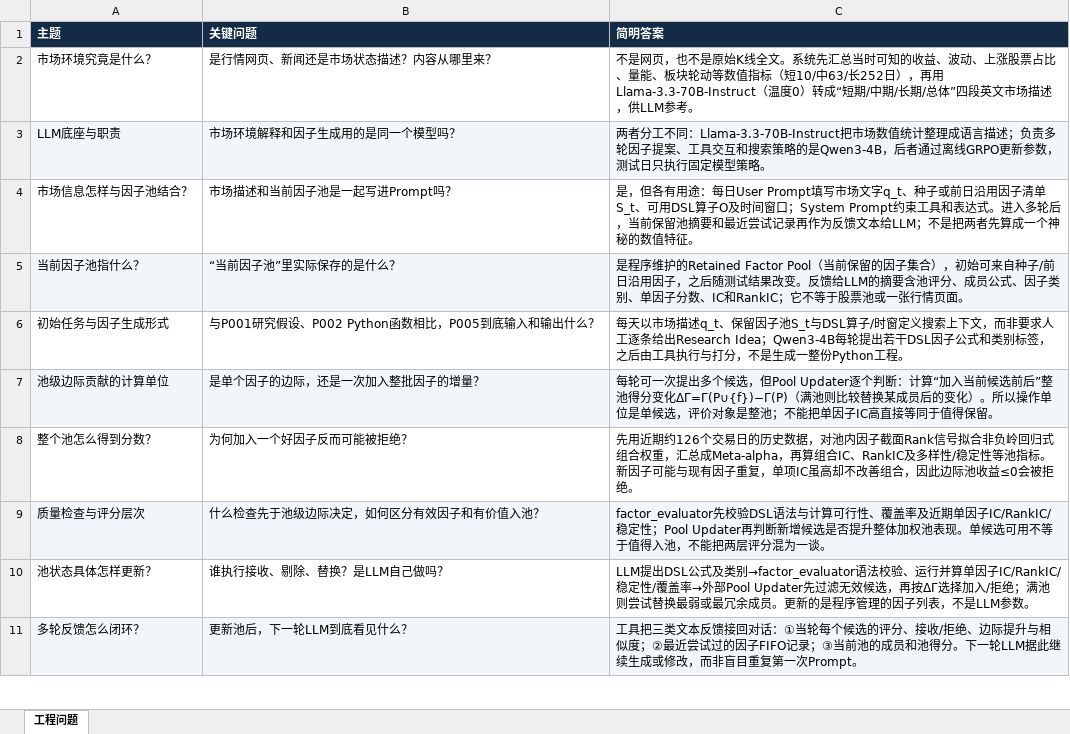
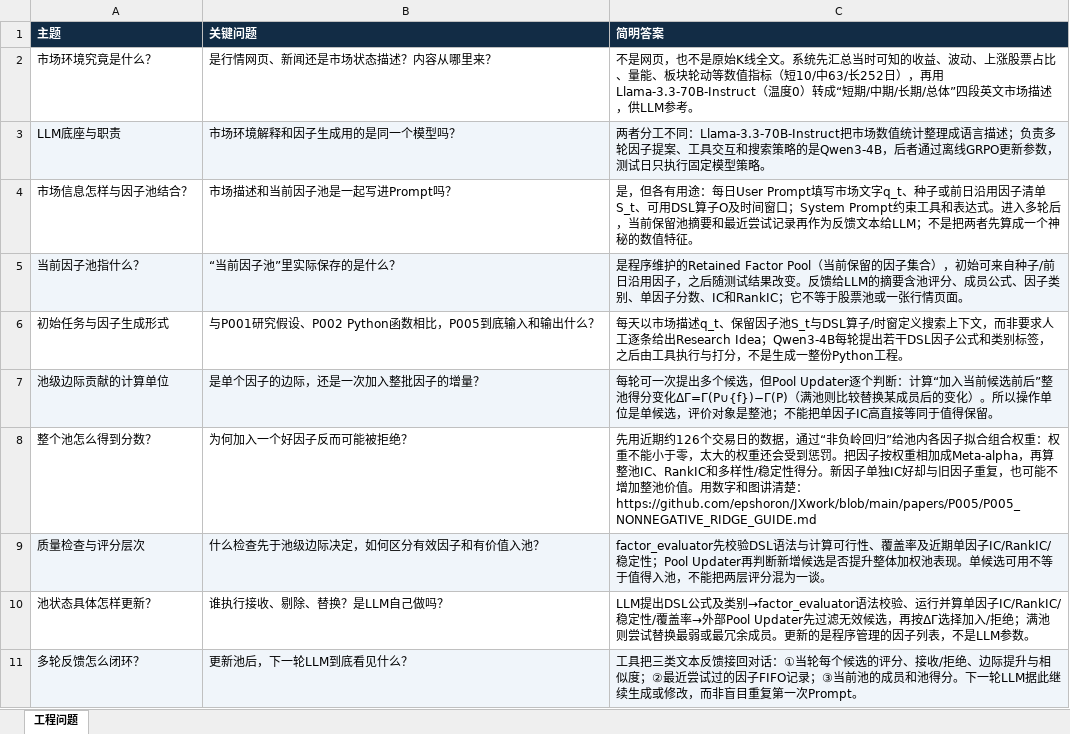
Before and after one commit to epshoron/JXwork, an Excel workbook: papers/P005/P005_工程复现问题清单_v1.xlsx, sheet 工程问题, drawn as a sheet; only a part is shown; values as stored, in another font and other column widths than the file's, no borders; the diff names each change by its address in the sheet, - before the commit and + after, or states it on an @@ line.

Commit message:
Sync P006 and P005 Excel review sheets with illustrated-mechanism hyperlinks

```diff
--- a/papers/P005/P005_工程复现问题清单_v1.xlsx (sheet 工程问题)
+++ b/papers/P005/P005_工程复现问题清单_v1.xlsx (sheet 工程问题)
-C8 (简明答案): …交易日的历史数据，对池内因子截面Rank信号拟合非负岭回归式组合权重，汇总成Meta-alpha，再算组合IC、RankIC及多样性/稳定性等池指标。新因子可能与现有因子重复，单项IC虽高却不改善组合，因此边际池收益≤0会被拒绝。
+C8 (简明答案): …交易日的数据，通过“非负岭回归”给池内各因子拟合组合权重：权重不能小于零，太大的权重还会受到惩罚。把因子按权重相加成Meta-alpha，再算整池IC、RankIC和多样性/稳定性得分。新因子单独IC好却与旧因子重复，也可能不增加整池价值。用数字和图讲清楚：https://github.com/epshoron/JXwork/blob/main/papers/P005/P005_NONNEGATIVE_RIDGE_GUIDE.md
```
Also changed, not shown: papers/P006/P006_工程复现问题清单_v1.xlsx.
